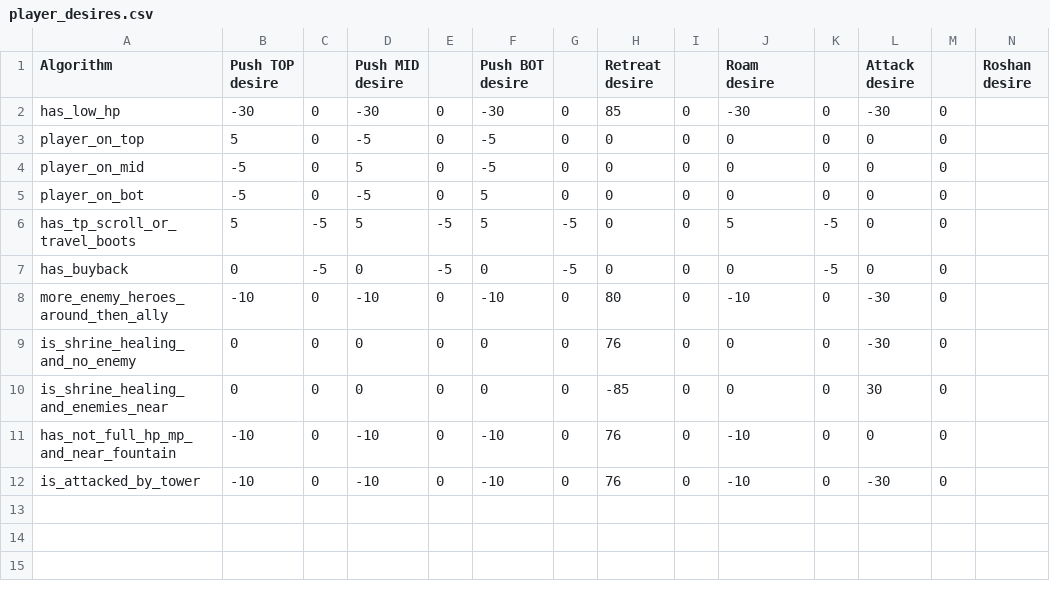
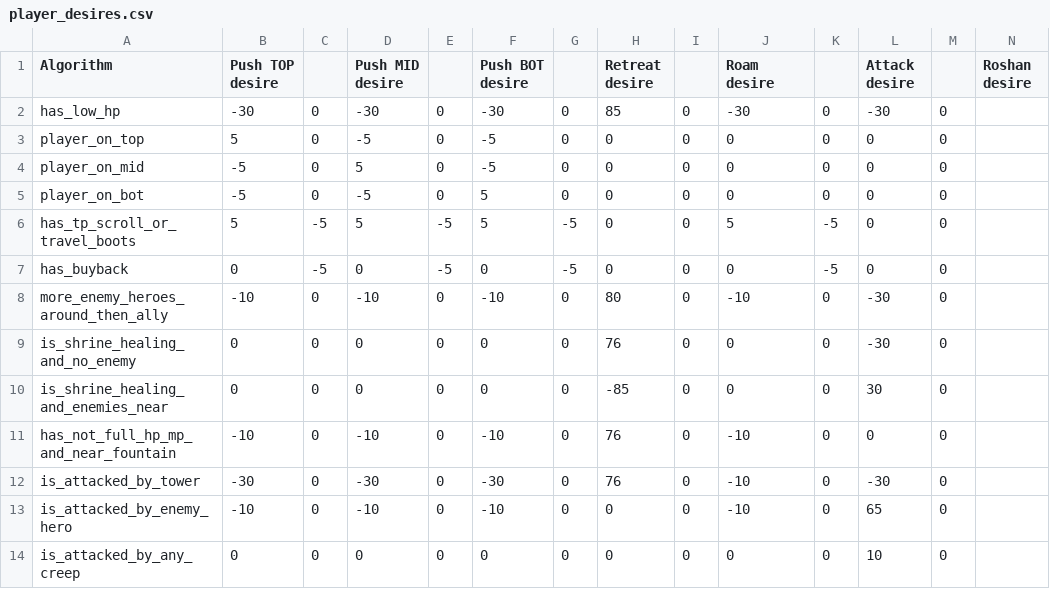
Before and after one commit to ellysh/dota2-combo-bots, a CSV file: generator/database/csv/player_desires.csv, drawn as a sheet; only a part is shown; rows hold the shown columns only; the diff names each change by its address in the sheet, - before the commit and + after, or states it on an @@ line.

Commit message:
Add the player desire algorithms for the mode attack

```diff
--- a/generator/database/csv/player_desires.csv
+++ b/generator/database/csv/player_desires.csv
-B12 (Push TOP desire): -10
+B12 (Push TOP desire): -30
-D12 (Push MID desire): -10
+D12 (Push MID desire): -30
-F12 (Push BOT desire): -10
+F12 (Push BOT desire): -30
+row 13: is_attacked_by_enemy_hero | -10 | 0 | -10 | 0 | -10 | 0 | 0 | 0 | -10 | 0 | 65 | 0
+row 14: is_attacked_by_any_creep | 0 | 0 | 0 | 0 | 0 | 0 | 0 | 0 | 0 | 0 | 10 | 0
```
Also changed, not shown: 5 other files.
